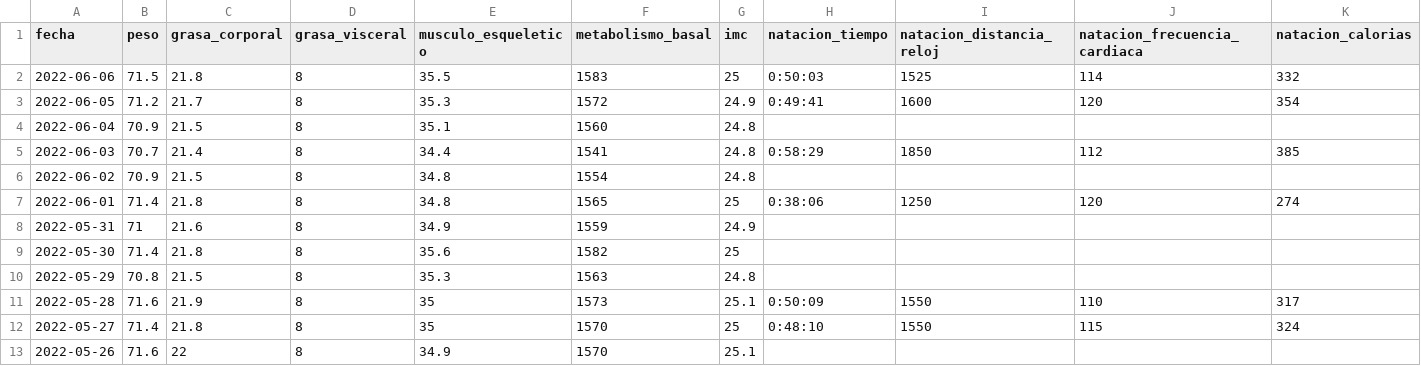
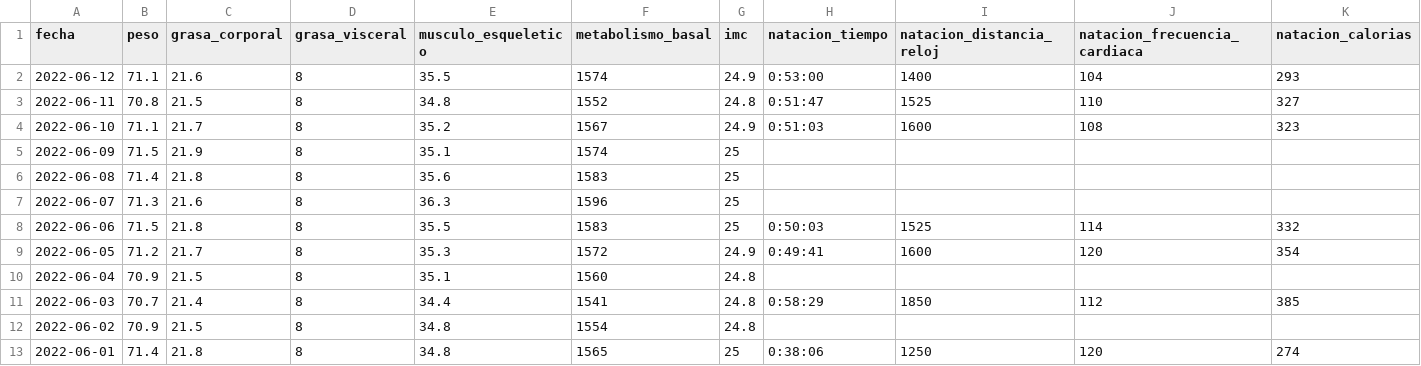
Before and after one commit to mfvargas/bioestadisticas, a CSV file: bioestadisticas.csv, drawn as a sheet; only a part is shown; the shorter side is filled out with more unchanged rows; rows hold the shown columns only; the diff names each change by its address in the sheet, - before the commit and + after, or states it on an @@ line.

```diff
--- a/bioestadisticas.csv
+++ b/bioestadisticas.csv
+row 2: 2022-06-12 | 71.1 | 21.6 | 8 | 35.5 | 1574 | 24.9 | 0:53:00 | 1400 | 104 | 293
+row 3: 2022-06-11 | 70.8 | 21.5 | 8 | 34.8 | 1552 | 24.8 | 0:51:47 | 1525 | 110 | 327
+row 4: 2022-06-10 | 71.1 | 21.7 | 8 | 35.2 | 1567 | 24.9 | 0:51:03 | 1600 | 108 | 323
+row 5: 2022-06-09 | 71.5 | 21.9 | 8 | 35.1 | 1574 | 25
+row 6: 2022-06-08 | 71.4 | 21.8 | 8 | 35.6 | 1583 | 25
+row 7: 2022-06-07 | 71.3 | 21.6 | 8 | 36.3 | 1596 | 25
```
Also changed, not shown: 2 other files.
